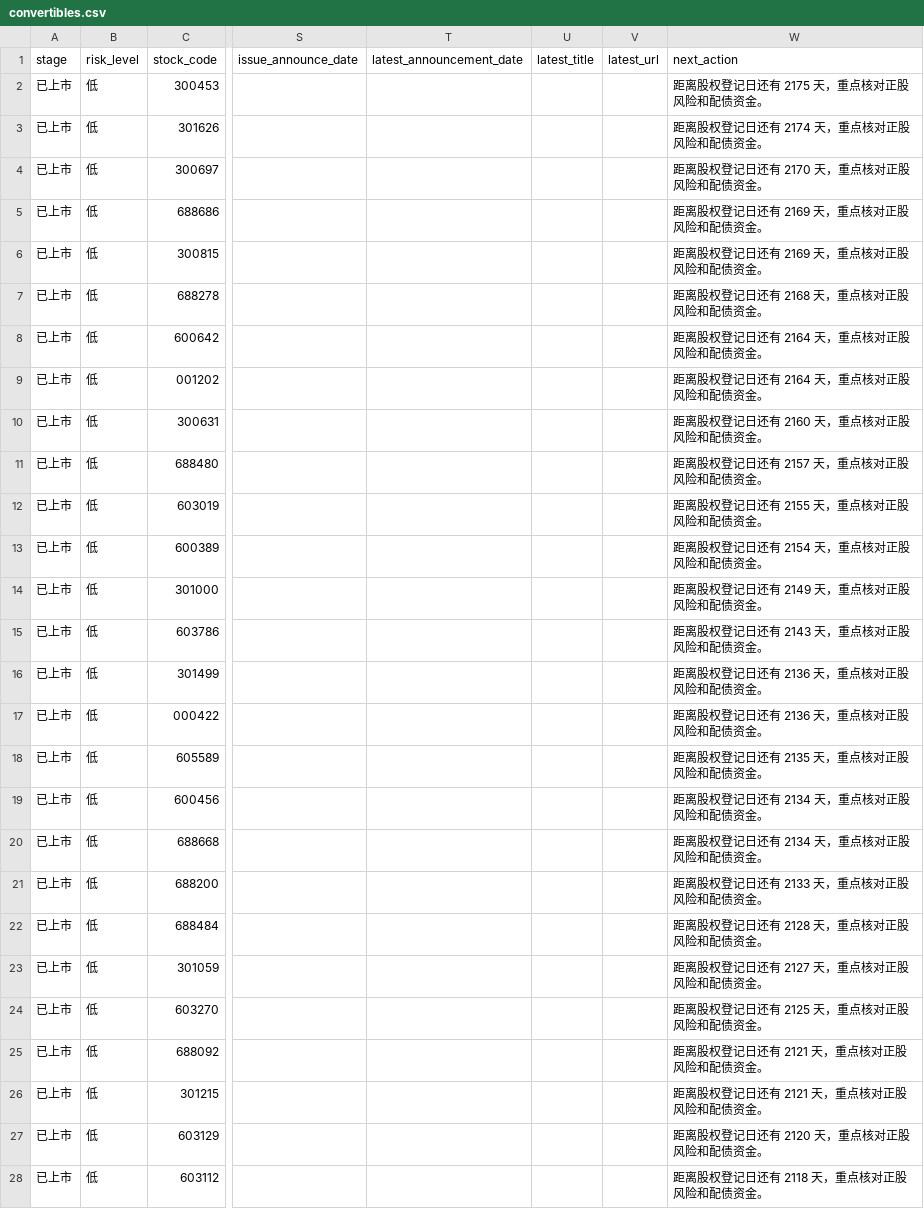
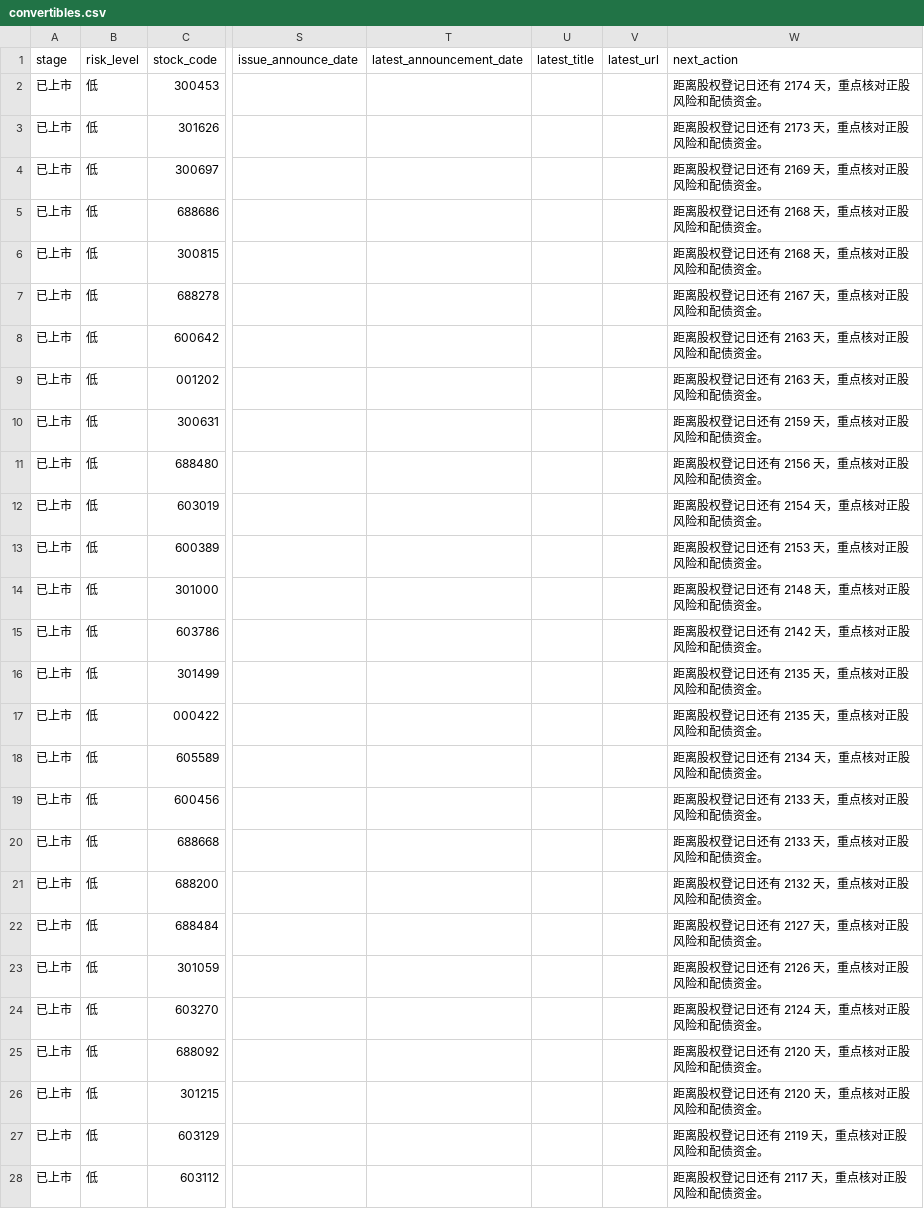
Before and after one commit to Flying-Cabbage/kzzsg, a CSV file: docs/data/convertibles.csv, drawn as a sheet; only a part is shown, gaps mark what is left out; the diff covers the shown part only; the diff names each change by its address in the sheet, - before the commit and + after, or states it on an @@ line.

```diff
--- a/docs/data/convertibles.csv
+++ b/docs/data/convertibles.csv
-W2 (next_action): 距离股权登记日还有 2175 天，重点核对正股风险和配债资金。
+W2 (next_action): 距离股权登记日还有 2174 天，重点核对正股风险和配债资金。
-W3 (next_action): 距离股权登记日还有 2174 天，重点核对正股风险和配债资金。
+W3 (next_action): 距离股权登记日还有 2173 天，重点核对正股风险和配债资金。
-W4 (next_action): 距离股权登记日还有 2170 天，重点核对正股风险和配债资金。
+W4 (next_action): 距离股权登记日还有 2169 天，重点核对正股风险和配债资金。
-W5:W6 (next_action): 距离股权登记日还有 2169 天，重点核对正股风险和配债资金。
+W5:W6 (next_action): 距离股权登记日还有 2168 天，重点核对正股风险和配债资金。
-W7 (next_action): 距离股权登记日还有 2168 天，重点核对正股风险和配债资金。
+W7 (next_action): 距离股权登记日还有 2167 天，重点核对正股风险和配债资金。
-W8:W9 (next_action): 距离股权登记日还有 2164 天，重点核对正股风险和配债资金。
+W8:W9 (next_action): 距离股权登记日还有 2163 天，重点核对正股风险和配债资金。
-W10 (next_action): 距离股权登记日还有 2160 天，重点核对正股风险和配债资金。
+W10 (next_action): 距离股权登记日还有 2159 天，重点核对正股风险和配债资金。
-W11 (next_action): 距离股权登记日还有 2157 天，重点核对正股风险和配债资金。
+W11 (next_action): 距离股权登记日还有 2156 天，重点核对正股风险和配债资金。
-W12 (next_action): 距离股权登记日还有 2155 天，重点核对正股风险和配债资金。
+W12 (next_action): 距离股权登记日还有 2154 天，重点核对正股风险和配债资金。
-W13 (next_action): 距离股权登记日还有 2154 天，重点核对正股风险和配债资金。
+W13 (next_action): 距离股权登记日还有 2153 天，重点核对正股风险和配债资金。
-W14 (next_action): 距离股权登记日还有 2149 天，重点核对正股风险和配债资金。
+W14 (next_action): 距离股权登记日还有 2148 天，重点核对正股风险和配债资金。
-W15 (next_action): 距离股权登记日还有 2143 天，重点核对正股风险和配债资金。
+W15 (next_action): 距离股权登记日还有 2142 天，重点核对正股风险和配债资金。
-W16:W17 (next_action): 距离股权登记日还有 2136 天，重点核对正股风险和配债资金。
+W16:W17 (next_action): 距离股权登记日还有 2135 天，重点核对正股风险和配债资金。
-W18 (next_action): 距离股权登记日还有 2135 天，重点核对正股风险和配债资金。
+W18 (next_action): 距离股权登记日还有 2134 天，重点核对正股风险和配债资金。
-W19:W20 (next_action): 距离股权登记日还有 2134 天，重点核对正股风险和配债资金。
+W19:W20 (next_action): 距离股权登记日还有 2133 天，重点核对正股风险和配债资金。
-W21 (next_action): 距离股权登记日还有 2133 天，重点核对正股风险和配债资金。
+W21 (next_action): 距离股权登记日还有 2132 天，重点核对正股风险和配债资金。
-W22 (next_action): 距离股权登记日还有 2128 天，重点核对正股风险和配债资金。
+W22 (next_action): 距离股权登记日还有 2127 天，重点核对正股风险和配债资金。
-W23 (next_action): 距离股权登记日还有 2127 天，重点核对正股风险和配债资金。
+W23 (next_action): 距离股权登记日还有 2126 天，重点核对正股风险和配债资金。
-W24 (next_action): 距离股权登记日还有 2125 天，重点核对正股风险和配债资金。
+W24 (next_action): 距离股权登记日还有 2124 天，重点核对正股风险和配债资金。
-W25:W26 (next_action): 距离股权登记日还有 2121 天，重点核对正股风险和配债资金。
+W25:W26 (next_action): 距离股权登记日还有 2120 天，重点核对正股风险和配债资金。
-W27 (next_action): 距离股权登记日还有 2120 天，重点核对正股风险和配债资金。
+W27 (next_action): 距离股权登记日还有 2119 天，重点核对正股风险和配债资金。
-W28 (next_action): 距离股权登记日还有 2118 天，重点核对正股风险和配债资金。
+W28 (next_action): 距离股权登记日还有 2117 天，重点核对正股风险和配债资金。
```
Also changed, not shown: 1 removed row and 120 edited cells elsewhere in this file, 3 other files.
